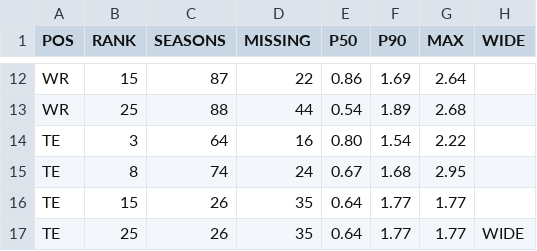
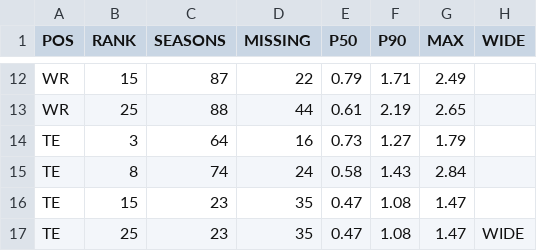
Before and after one commit to bborchardt/fuad, a TSV file: docs/figures/fuad/2026/rookiespread.tsv, drawn as a sheet; only a part is shown, gaps mark what is left out; the diff covers the shown part only; the diff names each change by its address in the sheet, - before the commit and + after, or states it on an @@ line.

```diff
--- a/docs/figures/fuad/2026/rookiespread.tsv
+++ b/docs/figures/fuad/2026/rookiespread.tsv
-E12 (P50): 0.86
+E12 (P50): 0.79
-F12 (P90): 1.69
+F12 (P90): 1.71
-G12 (MAX): 2.64
+G12 (MAX): 2.49
-E13 (P50): 0.54
+E13 (P50): 0.61
-F13 (P90): 1.89
+F13 (P90): 2.19
-G13 (MAX): 2.68
+G13 (MAX): 2.65
-E14 (P50): 0.80
+E14 (P50): 0.73
-F14 (P90): 1.54
+F14 (P90): 1.27
-G14 (MAX): 2.22
+G14 (MAX): 1.79
-E15 (P50): 0.67
+E15 (P50): 0.58
-F15 (P90): 1.68
+F15 (P90): 1.43
-G15 (MAX): 2.95
+G15 (MAX): 2.84
-C16:C17 (SEASONS): 26
+C16:C17 (SEASONS): 23
-E16:E17 (P50): 0.64
+E16:E17 (P50): 0.47
-F16:F17 (P90): 1.77
+F16:F17 (P90): 1.08
-G16:G17 (MAX): 1.77
+G16:G17 (MAX): 1.47
```
Also changed, not shown: 2 added rows, 2 removed rows and 27 edited cells elsewhere in this file, 5 other files.
